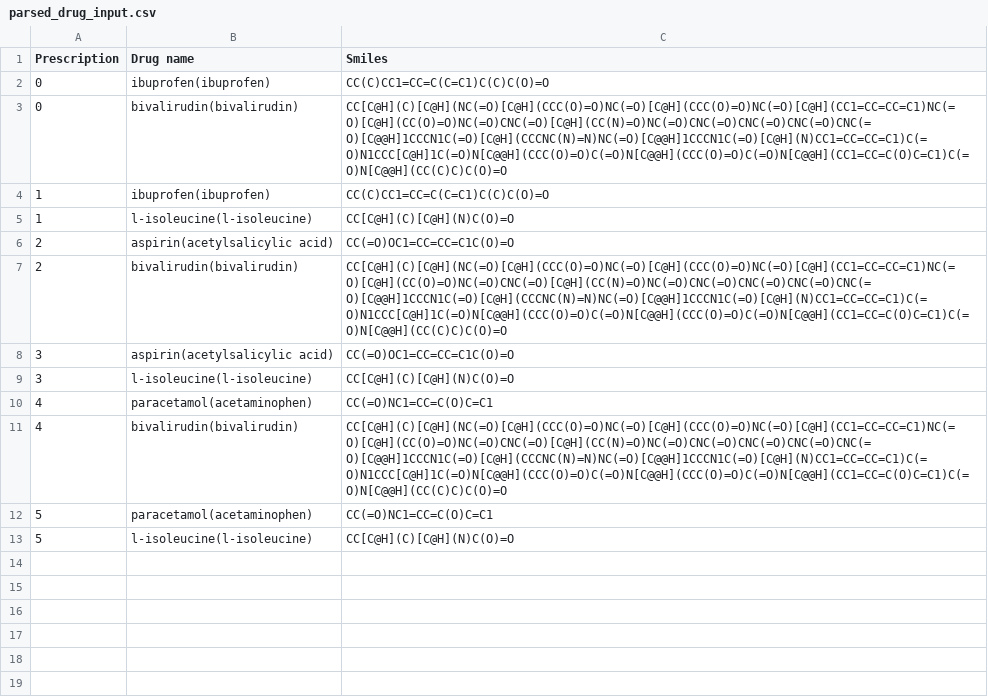
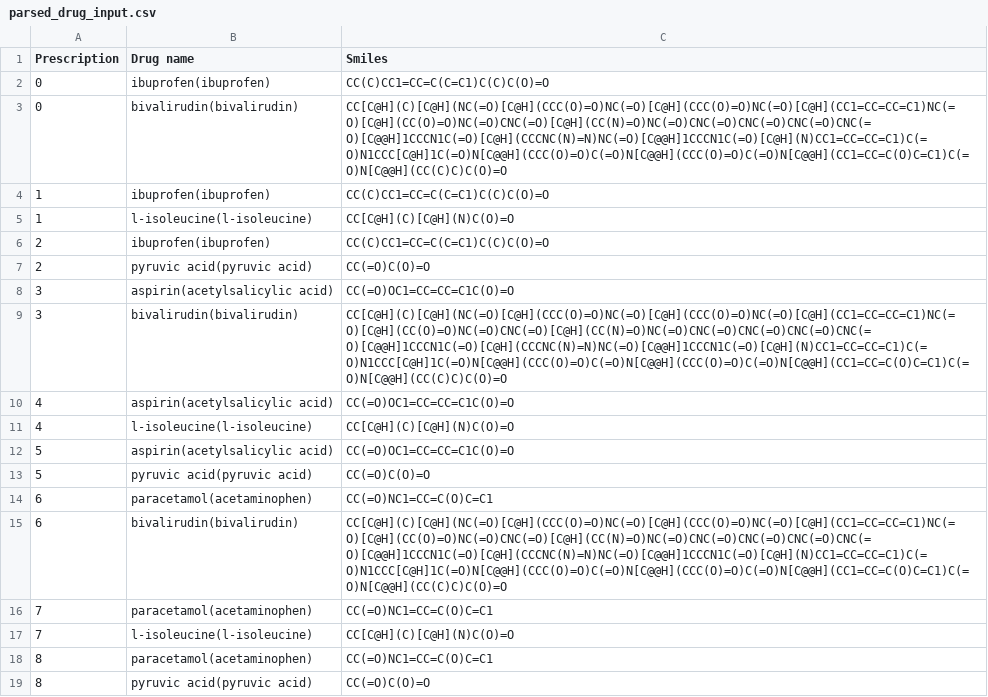
Before and after one commit to Jun1801/smartRx, a CSV file: data/Result/parsed_drug_input.csv, drawn as a sheet.

```diff
--- a/data/Result/parsed_drug_input.csv
+++ b/data/Result/parsed_drug_input.csv
@@ -5,9 +5,15 @@ Prescription,Drug name,Smiles
 1,l-isoleucine(l-isoleucine),CC[C@H](C)[C@H](N)C(O)=O
-2,aspirin(acetylsalicylic acid),CC(=O)OC1=CC=CC=C1C(O)=O
-2,bivalirudin(bivalirudin),CC[C@H](C)[C@H](NC(=O)[C@H](CCC(O)=O)NC(=O)[C@H](CCC(O)=O)NC(=O)[C@H](CC1=CC=CC=C1)NC(=O)[C@H](CC(O)=O)NC(=O)CNC(=O)[C@H](CC(N)=O)NC(=O)CNC(=O)CNC(=O)CNC(=O)CNC(=O)[C@@H]1CCCN1C(=O)[C@H](CCCNC(N)=N)NC(=O)[C@@H]1CCCN1C(=O)[C@H](N)CC1=CC=CC=C1)C(=O)N1CCC[C@H]1C(=O)N[C@@H](CCC(O)=O)C(=O)N[C@@H](CCC(O)=O)C(=O)N[C@@H](CC1=CC=C(O)C=C1)C(=O)N[C@@H](CC(C)C)C(O)=O
+2,ibuprofen(ibuprofen),CC(C)CC1=CC=C(C=C1)C(C)C(O)=O
+2,pyruvic acid(pyruvic acid),CC(=O)C(O)=O
 3,aspirin(acetylsalicylic acid),CC(=O)OC1=CC=CC=C1C(O)=O
-3,l-isoleucine(l-isoleucine),CC[C@H](C)[C@H](N)C(O)=O
-4,paracetamol(acetaminophen),CC(=O)NC1=CC=C(O)C=C1
-4,bivalirudin(bivalirudin),CC[C@H](C)[C@H](NC(=O)[C@H](CCC(O)=O)NC(=O)[C@H](CCC(O)=O)NC(=O)[C@H](CC1=CC=CC=C1)NC(=O)[C@H](CC(O)=O)NC(=O)CNC(=O)[C@H](CC(N)=O)NC(=O)CNC(=O)CNC(=O)CNC(=O)CNC(=O)[C@@H]1CCCN1C(=O)[C@H](CCCNC(N)=N)NC(=O)[C@@H]1CCCN1C(=O)[C@H](N)CC1=CC=CC=C1)C(=O)N1CCC[C@H]1C(=O)N[C@@H](CCC(O)=O)C(=O)N[C@@H](CCC(O)=O)C(=O)N[C@@H](CC1=CC=C(O)C=C1)C(=O)N[C@@H](CC(C)C)C(O)=O
-5,paracetamol(acetaminophen),CC(=O)NC1=CC=C(O)C=C1
-5,l-isoleucine(l-isoleucine),CC[C@H](C)[C@H](N)C(O)=O
+3,bivalirudin(bivalirudin),CC[C@H](C)[C@H](NC(=O)[C@H](CCC(O)=O)NC(=O)[C@H](CCC(O)=O)NC(=O)[C@H](CC1=CC=CC=C1)NC(=O)[C@H](CC(O)=O)NC(=O)CNC(=O)[C@H](CC(N)=O)NC(=O)CNC(=O)CNC(=O)CNC(=O)CNC(=O)[C@@H]1CCCN1C(=O)[C@H](CCCNC(N)=N)NC(=O)[C@@H]1CCCN1C(=O)[C@H](N)CC1=CC=CC=C1)C(=O)N1CCC[C@H]1C(=O)N[C@@H](CCC(O)=O)C(=O)N[C@@H](CCC(O)=O)C(=O)N[C@@H](CC1=CC=C(O)C=C1)C(=O)N[C@@H](CC(C)C)C(O)=O
+4,aspirin(acetylsalicylic acid),CC(=O)OC1=CC=CC=C1C(O)=O
+4,l-isoleucine(l-isoleucine),CC[C@H](C)[C@H](N)C(O)=O
+5,aspirin(acetylsalicylic acid),CC(=O)OC1=CC=CC=C1C(O)=O
+5,pyruvic acid(pyruvic acid),CC(=O)C(O)=O
+6,paracetamol(acetaminophen),CC(=O)NC1=CC=C(O)C=C1
+6,bivalirudin(bivalirudin),CC[C@H](C)[C@H](NC(=O)[C@H](CCC(O)=O)NC(=O)[C@H](CCC(O)=O)NC(=O)[C@H](CC1=CC=CC=C1)NC(=O)[C@H](CC(O)=O)NC(=O)CNC(=O)[C@H](CC(N)=O)NC(=O)CNC(=O)CNC(=O)CNC(=O)CNC(=O)[C@@H]1CCCN1C(=O)[C@H](CCCNC(N)=N)NC(=O)[C@@H]1CCCN1C(=O)[C@H](N)CC1=CC=CC=C1)C(=O)N1CCC[C@H]1C(=O)N[C@@H](CCC(O)=O)C(=O)N[C@@H](CCC(O)=O)C(=O)N[C@@H](CC1=CC=C(O)C=C1)C(=O)N[C@@H](CC(C)C)C(O)=O
+7,paracetamol(acetaminophen),CC(=O)NC1=CC=C(O)C=C1
+7,l-isoleucine(l-isoleucine),CC[C@H](C)[C@H](N)C(O)=O
+8,paracetamol(acetaminophen),CC(=O)NC1=CC=C(O)C=C1
+8,pyruvic acid(pyruvic acid),CC(=O)C(O)=O
```
Also changed, not shown: data/Result/annotated_result.csv, data/Result/annotated_severity_result.csv, 15 other files.
